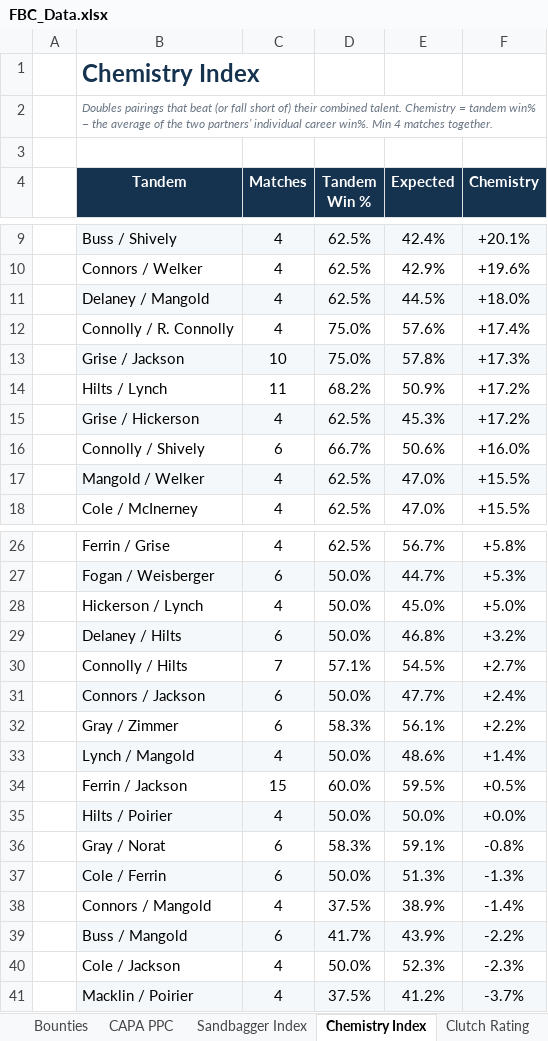
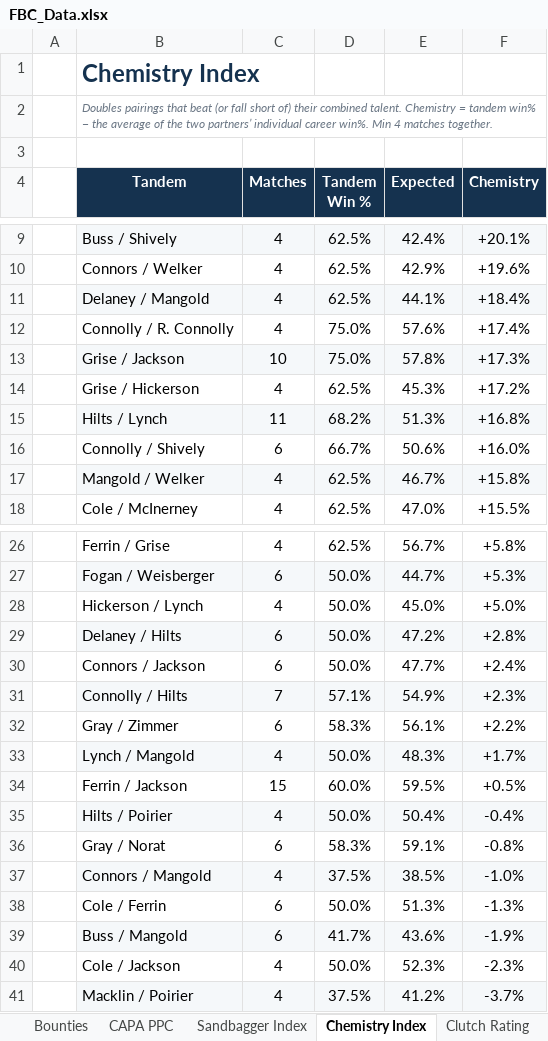
Before and after one commit to craighilts/fbc-data, an Excel workbook: FBC_Data.xlsx, sheet Chemistry Index, drawn as a sheet; only a part is shown, gaps mark what is left out; values as stored, in another font and other column widths than the file's, no borders; removed rows and columns are numbered as before the commit, all else as after; the diff covers the shown part only; the diff names each change by its address in the sheet, - before the commit and + after, or states it on an @@ line.

```diff
--- a/FBC_Data.xlsx (sheet Chemistry Index)
+++ b/FBC_Data.xlsx (sheet Chemistry Index)
-E11 (Expected): 44.5%
+E11 (Expected): 44.1%
-F11 (Chemistry): +18.0%
+F11 (Chemistry): +18.4%
-row 14:  | Hilts / Lynch | 11 | 68.2% | 50.9% | +17.2%
-B14:F14 fill: #F5F8FA
+B14:F14 fill: none
+row 15:  | Hilts / Lynch | 11 | 68.2% | 51.3% | +16.8%
-E17 (Expected): 47.0%
+E17 (Expected): 46.7%
-F17 (Chemistry): +15.5%
+F17 (Chemistry): +15.8%
-E29 (Expected): 46.8%
+E29 (Expected): 47.2%
-F29 (Chemistry): +3.2%
+F29 (Chemistry): +2.8%
-row 30:  | Connolly / Hilts | 7 | 57.1% | 54.5% | +2.7%
-B30:F30 fill: #F5F8FA
+B30:F30 fill: none
+row 31:  | Connolly / Hilts | 7 | 57.1% | 54.9% | +2.3%
-E33 (Expected): 48.6%
+E33 (Expected): 48.3%
-F33 (Chemistry): +1.4%
+F33 (Chemistry): +1.7%
-E35 (Expected): 50.0%
+E35 (Expected): 50.4%
-F35 (Chemistry): +0.0%
+F35 (Chemistry): -0.4%
+row 37:  | Connors / Mangold | 4 | 37.5% | 38.5% | -1.0%
-B38:F38 fill: #F5F8FA
+B38:F38 fill: none
-row 38:  | Connors / Mangold | 4 | 37.5% | 38.9% | -1.4%
-E39 (Expected): 43.9%
+E39 (Expected): 43.6%
-F39 (Chemistry): -2.2%
+F39 (Chemistry): -1.9%
```
Also changed, not shown: 8 edited cells elsewhere in this sheet, sheet Archives, sheet Singles_Doubles records, sheet Points, sheet LifetimeLeaderboard, sheet Rookies, sheet Cups, 10 more sheets, 1 other file.
